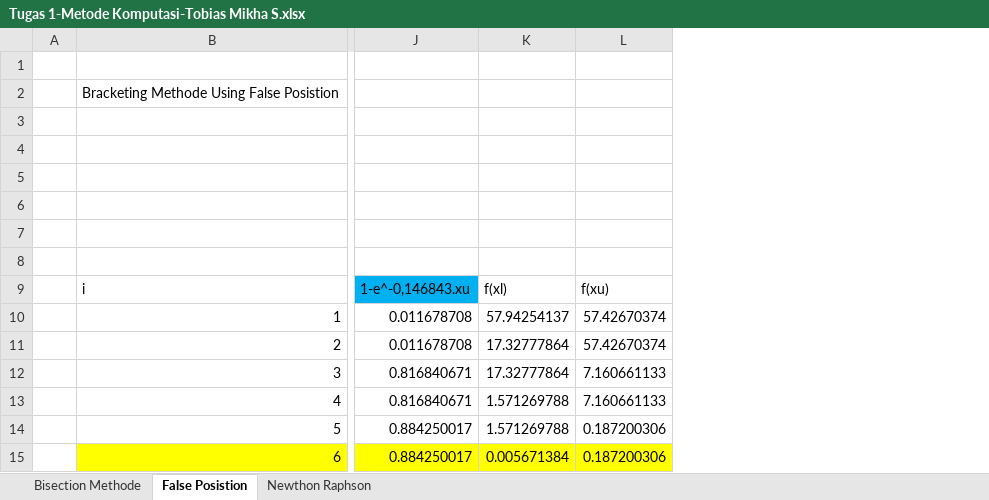
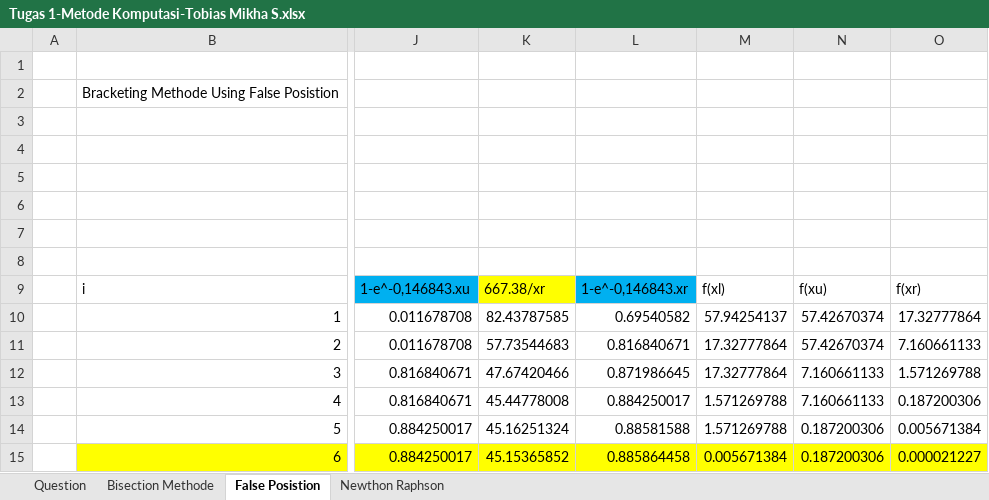
Before and after one commit to tobiasMs/Pascasarjana, an Excel workbook: SEMESTER 1/METODE KOMPUTASI/Tugas 1-Metode Komputasi-Tobias Mikha S.xlsx, sheet False Posistion, drawn as a sheet; only a part is shown, gaps mark what is left out; values as stored, in another font and other column widths than the file's, no borders; charts and pictures not drawn; the diff names each change by its address in the sheet, - before the commit and + after, or states it on an @@ line.

```diff
--- a/SEMESTER 1/METODE KOMPUTASI/Tugas 1-Metode Komputasi-Tobias Mikha S.xlsx (sheet False Posistion)
+++ b/SEMESTER 1/METODE KOMPUTASI/Tugas 1-Metode Komputasi-Tobias Mikha S.xlsx (sheet False Posistion)
+sheet tab: Question
+column K, rows 9-15: 667.38/xr | 82.43787585 | 57.73544683 | 47.67420466 | 45.44778008 | 45.16251324 | 45.15365852
+column L, rows 9-15: 1-e^-0,146843.xr | 0.69540582 | 0.816840671 | 0.871986645 | 0.884250017 | 0.88581588 | 0.885864458
+column O, rows 9-15: f(xr) | 17.32777864 | 7.160661133 | 1.571269788 | 0.187200306 | 0.005671384 | 0.000021227
```
Also changed, not shown: sheet Bisection Methode, formulas that keep their value, charts or pictures, SEMESTER 1/METODE KOMPUTASI/18-09-2024 W2.xlsx, SEMESTER 1/METODE KOMPUTASI/28-09-2024 W3.xlsx.
